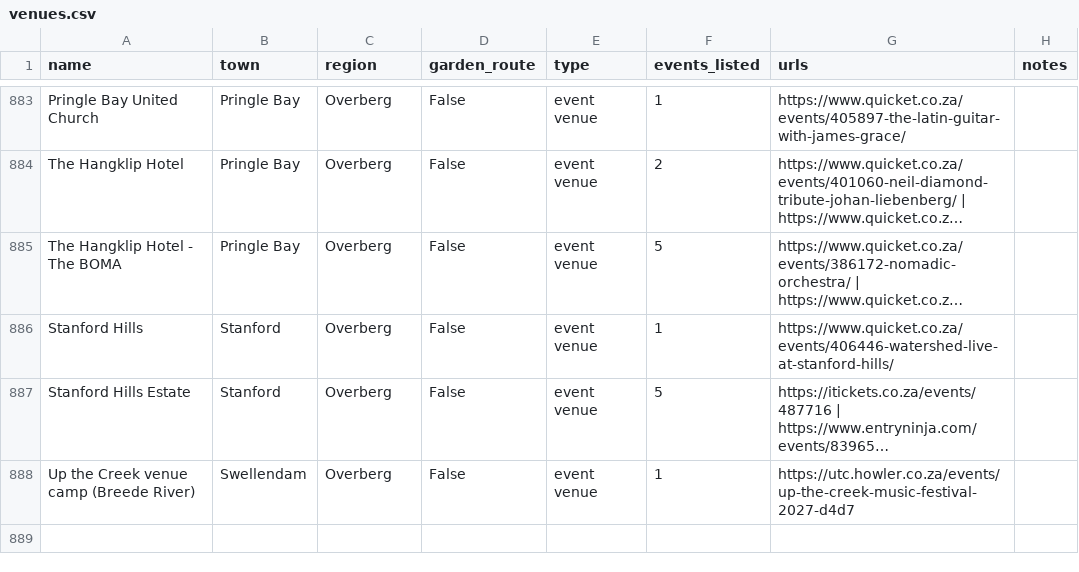
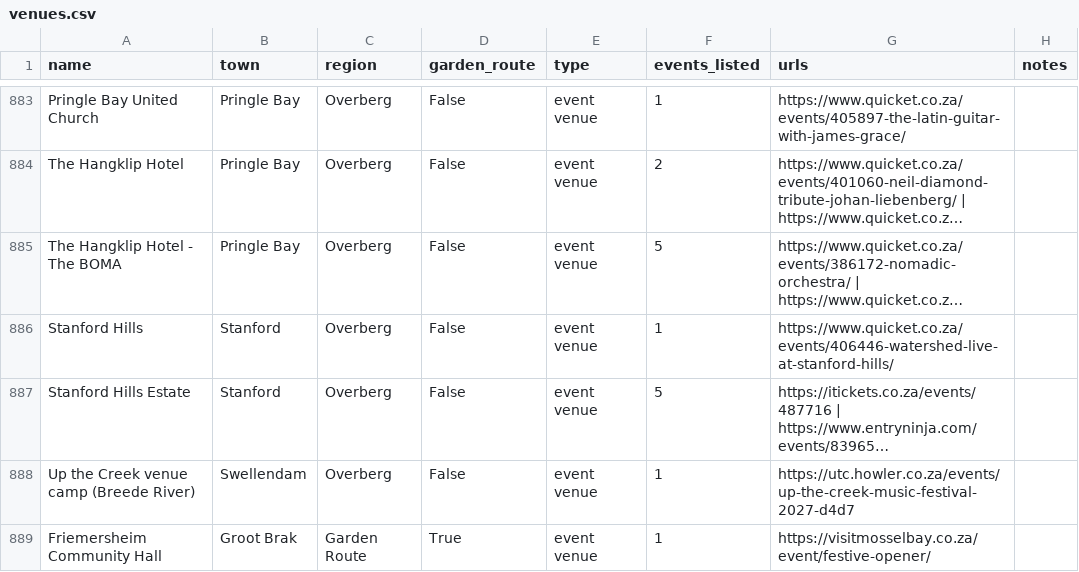
Before and after one commit to christopherAlberts/garden-route-events, a CSV file: tools/venues.csv, drawn as a sheet; only a part is shown, gaps mark what is left out; long unchanged cells end in …; the diff names each change by its address in the sheet, - before the commit and + after, or states it on an @@ line.

Commit message:
Weekly venue watch: add Festive Opener (Friemersheim); refresh data

```diff
--- a/tools/venues.csv
+++ b/tools/venues.csv
+row 889: Friemersheim Community Hall | Groot Brak | Garden Route | True | event venue | 1 | https://visitmosselbay.co.za/event/festive-opener/
```
Also changed, not shown: 23 other files.
